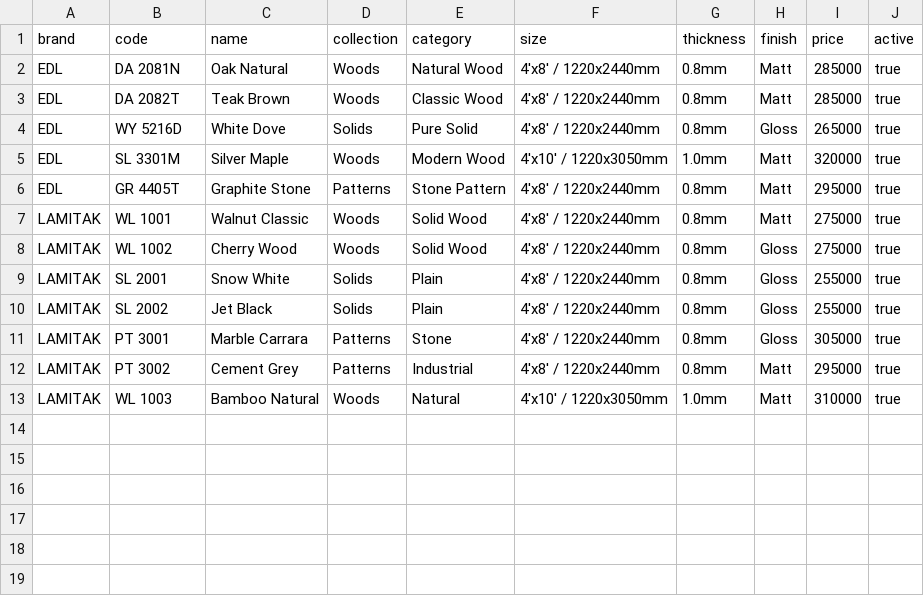
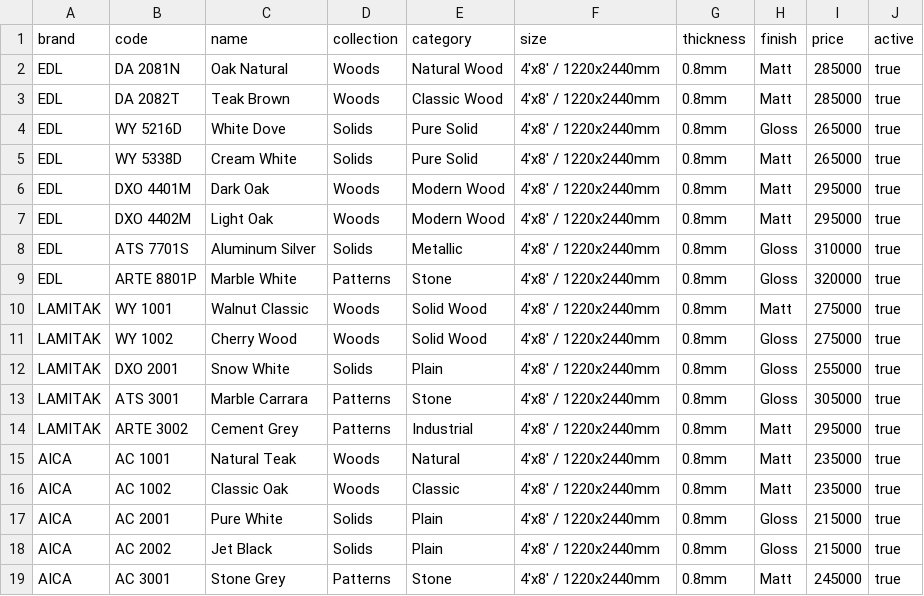
Before and after one commit to tokohpladmin-png/tokohpl, a CSV file: public/data/products.csv, drawn as a sheet.

Commit message:
Add AICA brand, shipping calculation, volume discount, coupon system

```diff
--- a/public/data/products.csv
+++ b/public/data/products.csv
@@ -4,10 +4,16 @@ EDL,DA 2082T,Teak Brown,Woods,Classic Wood,"4'x8' / 1220x2440mm",0.8mm,Matt,2850
 EDL,WY 5216D,White Dove,Solids,Pure Solid,"4'x8' / 1220x2440mm",0.8mm,Gloss,265000,true
-EDL,SL 3301M,Silver Maple,Woods,Modern Wood,"4'x10' / 1220x3050mm",1.0mm,Matt,320000,true
-EDL,GR 4405T,Graphite Stone,Patterns,Stone Pattern,"4'x8' / 1220x2440mm",0.8mm,Matt,295000,true
-LAMITAK,WL 1001,Walnut Classic,Woods,Solid Wood,"4'x8' / 1220x2440mm",0.8mm,Matt,275000,true
-LAMITAK,WL 1002,Cherry Wood,Woods,Solid Wood,"4'x8' / 1220x2440mm",0.8mm,Gloss,275000,true
-LAMITAK,SL 2001,Snow White,Solids,Plain,"4'x8' / 1220x2440mm",0.8mm,Gloss,255000,true
-LAMITAK,SL 2002,Jet Black,Solids,Plain,"4'x8' / 1220x2440mm",0.8mm,Gloss,255000,true
-LAMITAK,PT 3001,Marble Carrara,Patterns,Stone,"4'x8' / 1220x2440mm",0.8mm,Gloss,305000,true
-LAMITAK,PT 3002,Cement Grey,Patterns,Industrial,"4'x8' / 1220x2440mm",0.8mm,Matt,295000,true
-LAMITAK,WL 1003,Bamboo Natural,Woods,Natural,"4'x10' / 1220x3050mm",1.0mm,Matt,310000,true
+EDL,WY 5338D,Cream White,Solids,Pure Solid,"4'x8' / 1220x2440mm",0.8mm,Matt,265000,true
+EDL,DXO 4401M,Dark Oak,Woods,Modern Wood,"4'x8' / 1220x2440mm",0.8mm,Matt,295000,true
+EDL,DXO 4402M,Light Oak,Woods,Modern Wood,"4'x8' / 1220x2440mm",0.8mm,Matt,295000,true
+EDL,ATS 7701S,Aluminum Silver,Solids,Metallic,"4'x8' / 1220x2440mm",0.8mm,Gloss,310000,true
+EDL,ARTE 8801P,Marble White,Patterns,Stone,"4'x8' / 1220x2440mm",0.8mm,Gloss,320000,true
+LAMITAK,WY 1001,Walnut Classic,Woods,Solid Wood,"4'x8' / 1220x2440mm",0.8mm,Matt,275000,true
+LAMITAK,WY 1002,Cherry Wood,Woods,Solid Wood,"4'x8' / 1220x2440mm",0.8mm,Gloss,275000,true
+LAMITAK,DXO 2001,Snow White,Solids,Plain,"4'x8' / 1220x2440mm",0.8mm,Gloss,255000,true
+LAMITAK,ATS 3001,Marble Carrara,Patterns,Stone,"4'x8' / 1220x2440mm",0.8mm,Gloss,305000,true
+LAMITAK,ARTE 3002,Cement Grey,Patterns,Industrial,"4'x8' / 1220x2440mm",0.8mm,Matt,295000,true
+AICA,AC 1001,Natural Teak,Woods,Natural,"4'x8' / 1220x2440mm",0.8mm,Matt,235000,true
+AICA,AC 1002,Classic Oak,Woods,Classic,"4'x8' / 1220x2440mm",0.8mm,Matt,235000,true
+AICA,AC 2001,Pure White,Solids,Plain,"4'x8' / 1220x2440mm",0.8mm,Gloss,215000,true
+AICA,AC 2002,Jet Black,Solids,Plain,"4'x8' / 1220x2440mm",0.8mm,Gloss,215000,true
+AICA,AC 3001,Stone Grey,Patterns,Stone,"4'x8' / 1220x2440mm",0.8mm,Matt,245000,true
```
Also changed, not shown: 10 other files.
